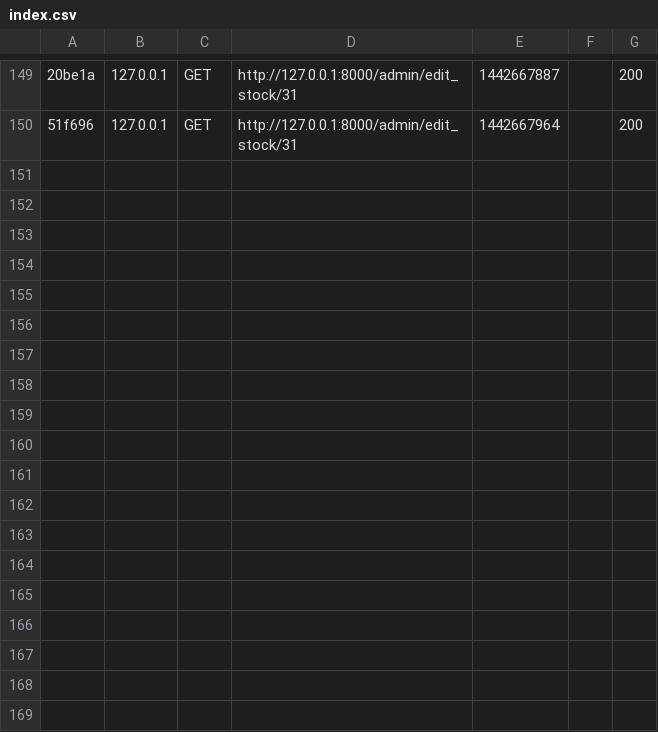
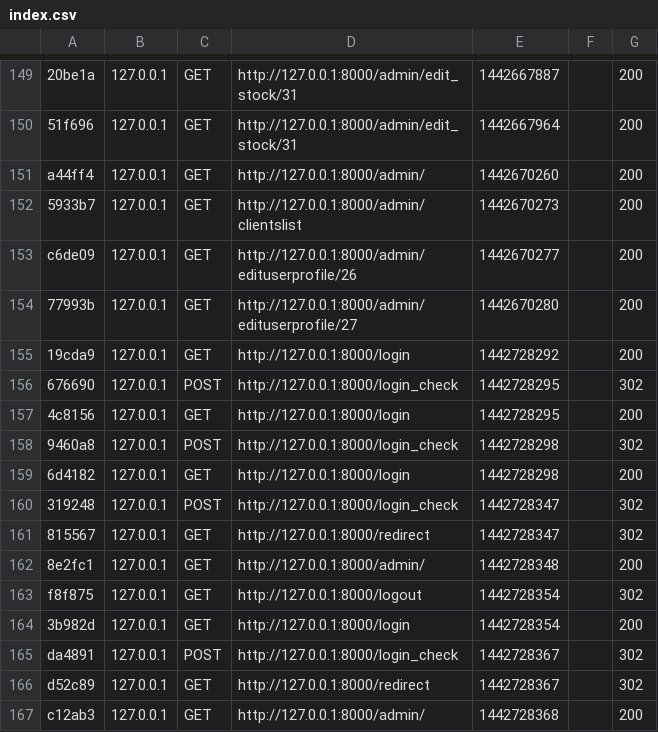
Before and after one commit to joytofu/hkgbf_crm, a CSV file: app/cache/dev/profiler/index.csv, drawn as a sheet; only a part is shown, gaps mark what is left out; the diff names each change by its address in the sheet, - before the commit and + after, or states it on an @@ line.

```diff
--- a/app/cache/dev/profiler/index.csv
+++ b/app/cache/dev/profiler/index.csv
+row 151: a44ff4 | 127.0.0.1 | GET | http://127.0.0.1:8000/admin/ | 1442670260 |  | 200
+row 152: 5933b7 | 127.0.0.1 | GET | http://127.0.0.1:8000/admin/clientslist | 1442670273 |  | 200
+row 153: c6de09 | 127.0.0.1 | GET | http://127.0.0.1:8000/admin/edituserprofile/26 | 1442670277 |  | 200
+row 154: 77993b | 127.0.0.1 | GET | http://127.0.0.1:8000/admin/edituserprofile/27 | 1442670280 |  | 200
+row 155: 19cda9 | 127.0.0.1 | GET | http://127.0.0.1:8000/login | 1442728292 |  | 200
+row 156: 676690 | 127.0.0.1 | POST | http://127.0.0.1:8000/login_check | 1442728295 |  | 302
+row 157: 4c8156 | 127.0.0.1 | GET | http://127.0.0.1:8000/login | 1442728295 |  | 200
+row 158: 9460a8 | 127.0.0.1 | POST | http://127.0.0.1:8000/login_check | 1442728298 |  | 302
+row 159: 6d4182 | 127.0.0.1 | GET | http://127.0.0.1:8000/login | 1442728298 |  | 200
+row 160: 319248 | 127.0.0.1 | POST | http://127.0.0.1:8000/login_check | 1442728347 |  | 302
+row 161: 815567 | 127.0.0.1 | GET | http://127.0.0.1:8000/redirect | 1442728347 |  | 302
+row 162: 8e2fc1 | 127.0.0.1 | GET | http://127.0.0.1:8000/admin/ | 1442728348 |  | 200
+row 163: f8f875 | 127.0.0.1 | GET | http://127.0.0.1:8000/logout | 1442728354 |  | 302
+row 164: 3b982d | 127.0.0.1 | GET | http://127.0.0.1:8000/login | 1442728354 |  | 200
+row 165: da4891 | 127.0.0.1 | POST | http://127.0.0.1:8000/login_check | 1442728367 |  | 302
+row 166: d52c89 | 127.0.0.1 | GET | http://127.0.0.1:8000/redirect | 1442728367 |  | 302
+row 167: c12ab3 | 127.0.0.1 | GET | http://127.0.0.1:8000/admin/ | 1442728368 |  | 200
```
Also changed, not shown: 6 other files.
